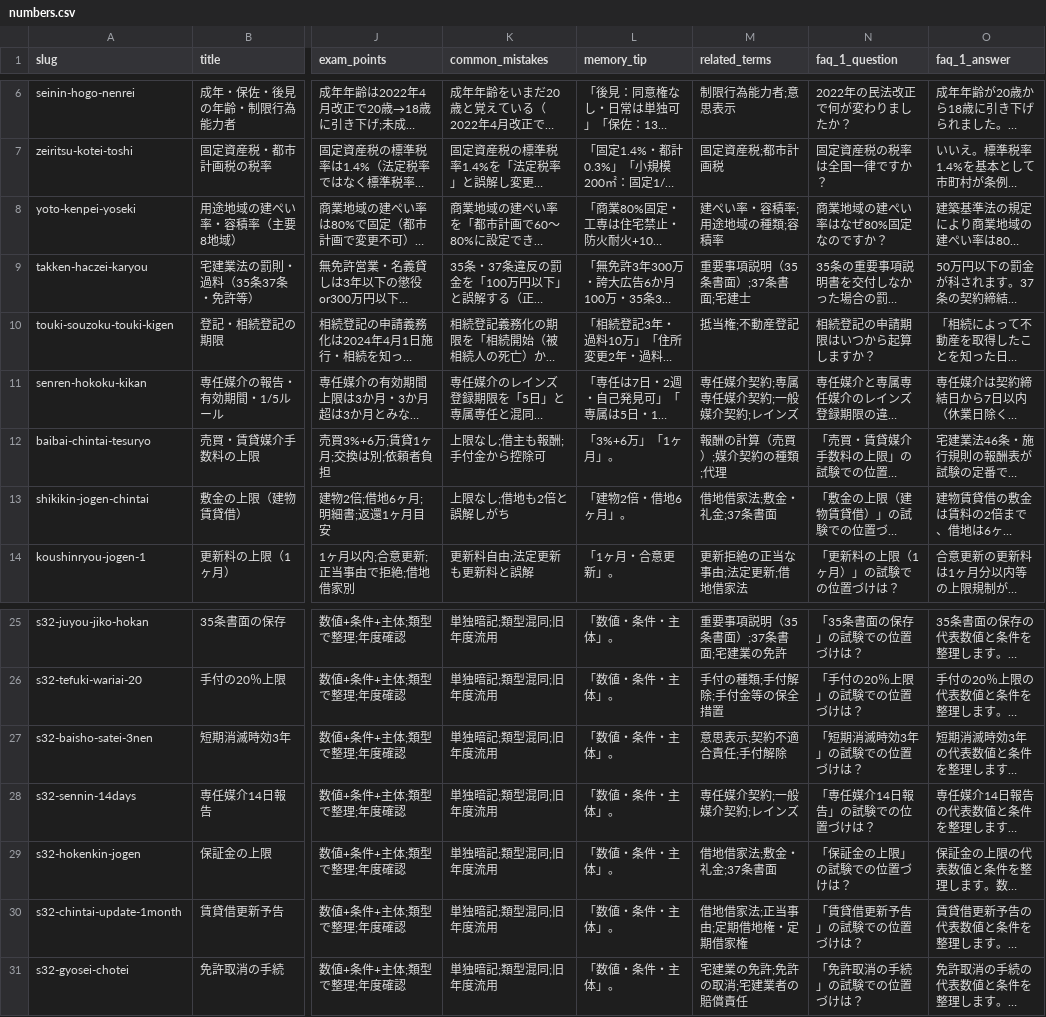
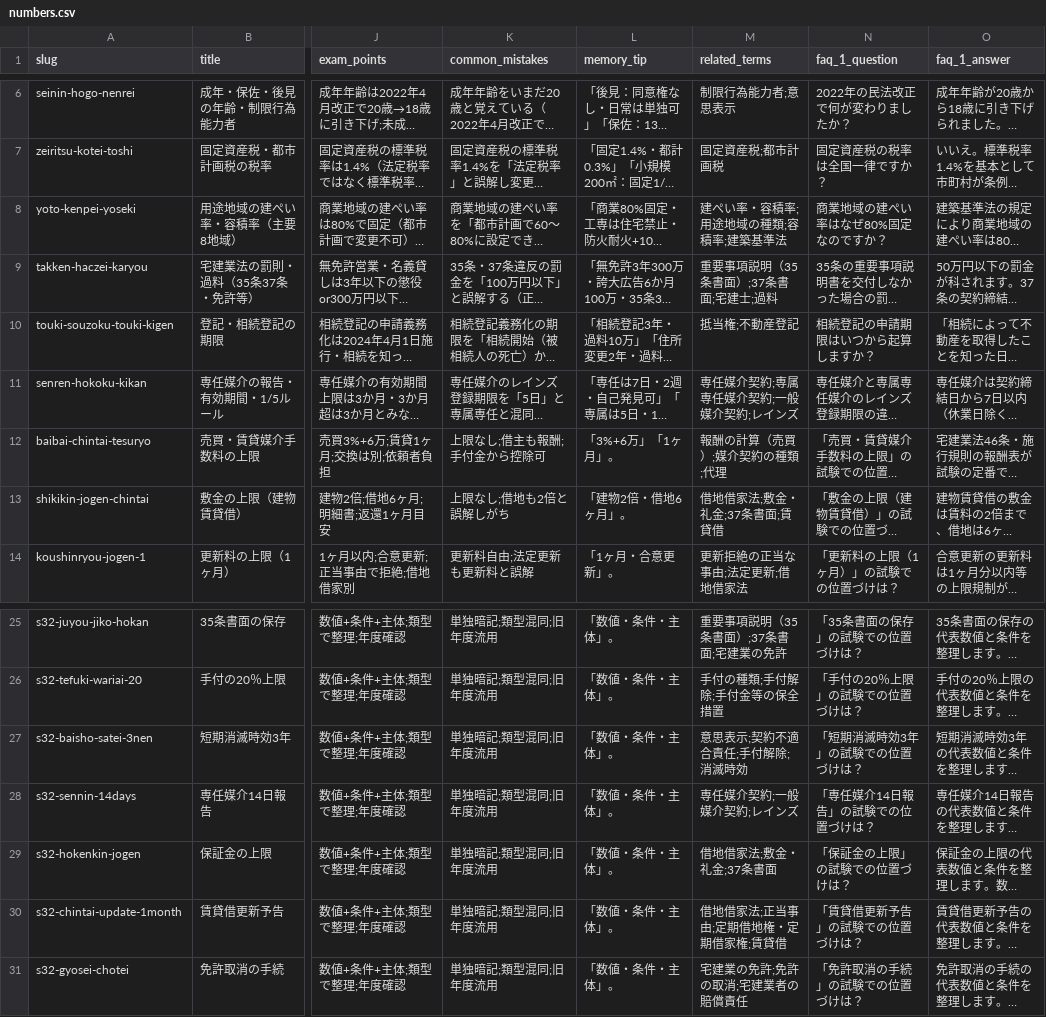
Before and after one commit to takkenshiken2026-sudo/takken-master, a CSV file: data/numbers.csv, drawn as a sheet; only a part is shown, gaps mark what is left out; long unchanged cells end in …; the diff names each change by its address in the sheet, - before the commit and + after, or states it on an @@ line.

```diff
--- a/data/numbers.csv
+++ b/data/numbers.csv
-M8 (related_terms): 建ぺい率・容積率;用途地域の種類;容積率
+M8 (related_terms): 建ぺい率・容積率;用途地域の種類;容積率;建築基準法
-M9 (related_terms): 重要事項説明（35条書面）;37条書面;宅建士
+M9 (related_terms): 重要事項説明（35条書面）;37条書面;宅建士;過料
-M13 (related_terms): 借地借家法;敷金・礼金;37条書面
+M13 (related_terms): 借地借家法;敷金・礼金;37条書面;賃貸借
-M27 (related_terms): 意思表示;契約不適合責任;手付解除
+M27 (related_terms): 意思表示;契約不適合責任;手付解除;消滅時効
-M30 (related_terms): 借地借家法;正当事由;定期借地権・定期借家権
+M30 (related_terms): 借地借家法;正当事由;定期借地権・定期借家権;賃貸借
```
Also changed, not shown: data/comparisons.csv, data/mistakes.csv, 18 other files.
